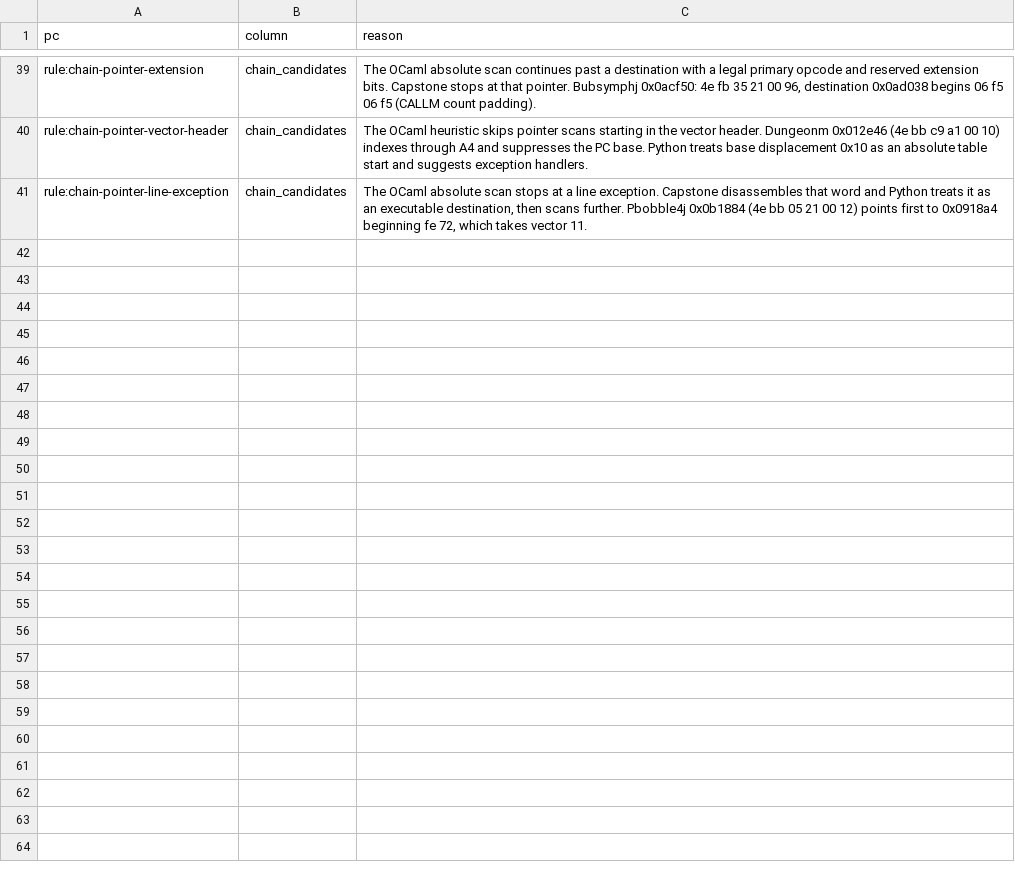
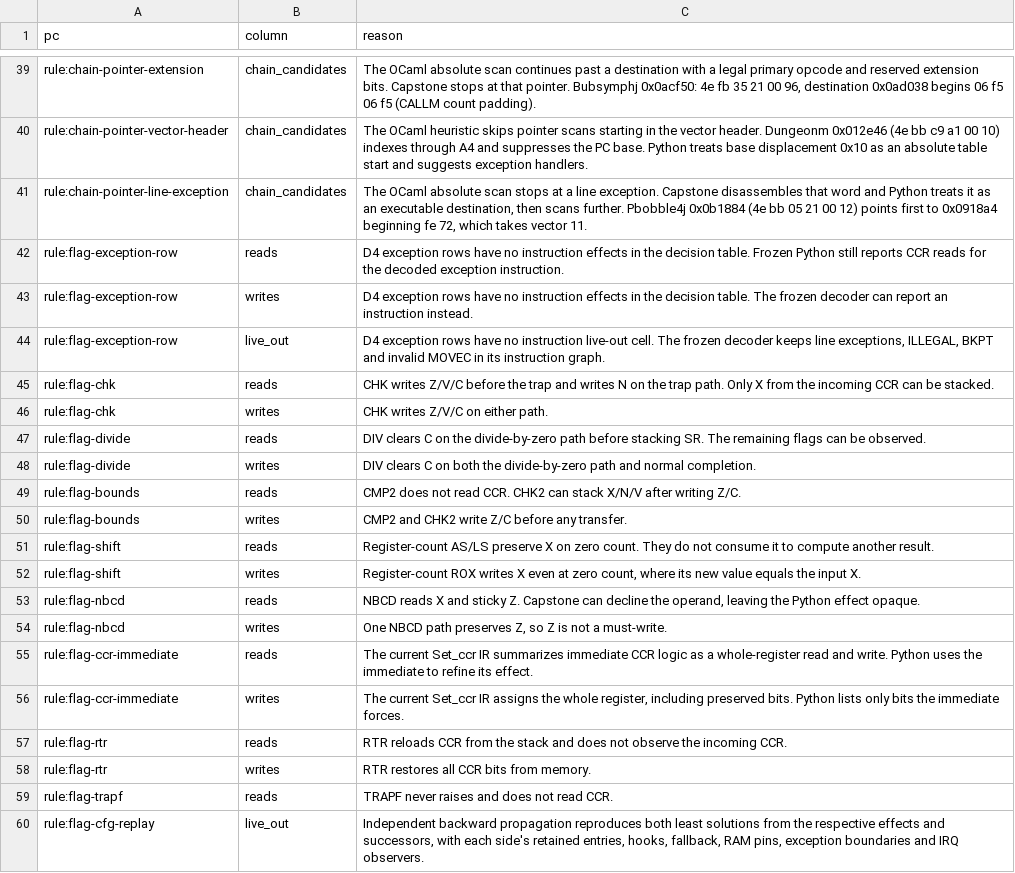
Before and after one commit to ansxor/f3-recomp, a TSV file: tools/recomp_compare/expected.tsv, drawn as a sheet; only a part is shown, gaps mark what is left out; the diff names each change by its address in the sheet, - before the commit and + after, or states it on an @@ line.

```diff
--- a/tools/recomp_compare/expected.tsv
+++ b/tools/recomp_compare/expected.tsv
+row 42: rule:flag-exception-row | reads | D4 exception rows have no instruction effects in the decision table. Frozen Python still reports CCR reads for the decoded exception instruction.
+row 43: rule:flag-exception-row | writes | D4 exception rows have no instruction effects in the decision table. The frozen decoder can report an instruction instead.
+row 44: rule:flag-exception-row | live_out | D4 exception rows have no instruction live-out cell. The frozen decoder keeps line exceptions, ILLEGAL, BKPT and invalid MOVEC in its instruction graph.
+row 45: rule:flag-chk | reads | CHK writes Z/V/C before the trap and writes N on the trap path. Only X from the incoming CCR can be stacked.
+row 46: rule:flag-chk | writes | CHK writes Z/V/C on either path.
+row 47: rule:flag-divide | reads | DIV clears C on the divide-by-zero path before stacking SR. The remaining flags can be observed.
+row 48: rule:flag-divide | writes | DIV clears C on both the divide-by-zero path and normal completion.
+row 49: rule:flag-bounds | reads | CMP2 does not read CCR. CHK2 can stack X/N/V after writing Z/C.
+row 50: rule:flag-bounds | writes | CMP2 and CHK2 write Z/C before any transfer.
+row 51: rule:flag-shift | reads | Register-count AS/LS preserve X on zero count. They do not consume it to compute another result.
+row 52: rule:flag-shift | writes | Register-count ROX writes X even at zero count, where its new value equals the input X.
+row 53: rule:flag-nbcd | reads | NBCD reads X and sticky Z. Capstone can decline the operand, leaving the Python effect opaque.
+row 54: rule:flag-nbcd | writes | One NBCD path preserves Z, so Z is not a must-write.
+row 55: rule:flag-ccr-immediate | reads | The current Set_ccr IR summarizes immediate CCR logic as a whole-register read and write. Python uses the immediate to refine its effect.
+row 56: rule:flag-ccr-immediate | writes | The current Set_ccr IR assigns the whole register, including preserved bits. Python lists only bits the immediate forces.
+row 57: rule:flag-rtr | reads | RTR reloads CCR from the stack and does not observe the incoming CCR.
+row 58: rule:flag-rtr | writes | RTR restores all CCR bits from memory.
+row 59: rule:flag-trapf | reads | TRAPF never raises and does not read CCR.
+row 60: rule:flag-cfg-replay | live_out | Independent backward propagation reproduces both least solutions from the respective effects and successors, with each side's retained entries, hooks, fallback, RAM pins, exception boundaries and IRQ observers.
```
Also changed, not shown: 11 other files.
